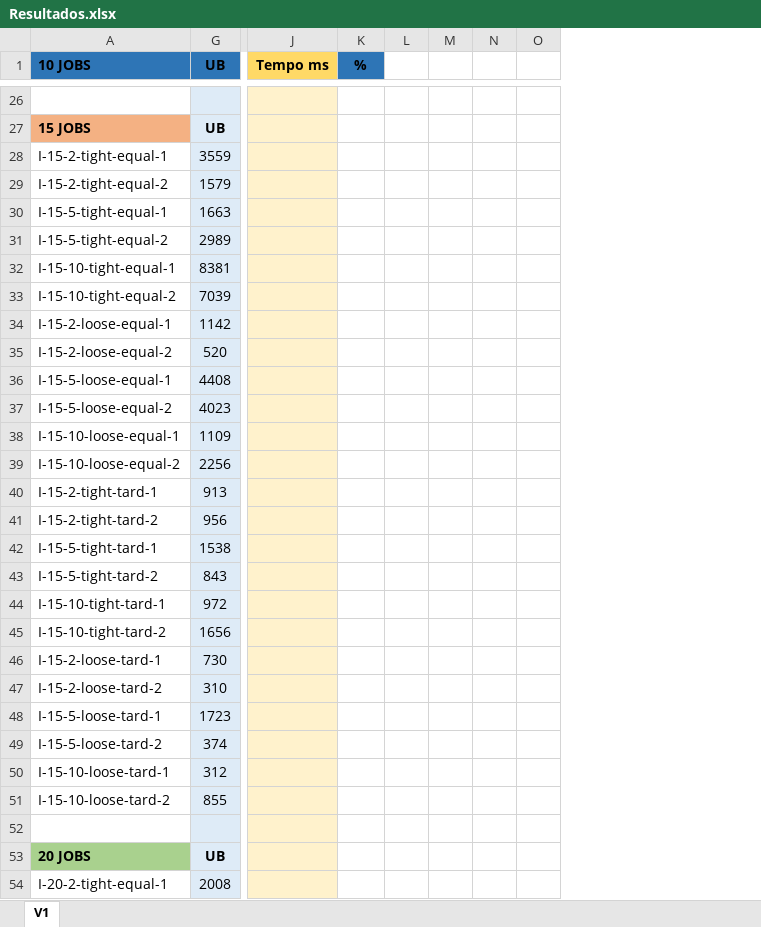
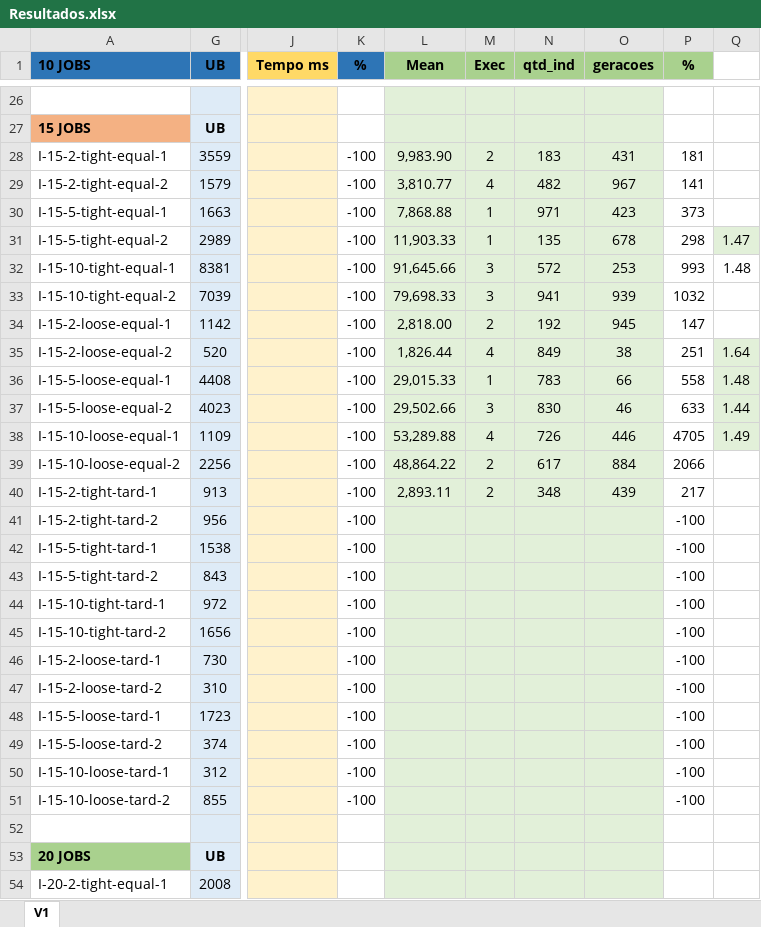
Before and after one commit to Filip3ra/Desenvolvimento_TCC, an Excel workbook: Resultados.xlsx, sheet V1, drawn as a sheet; only a part is shown, gaps mark what is left out; values as stored, in another font and other column widths than the file's, no borders; removed rows and columns are numbered as before the commit, all else as after; the diff names each change by its address in the sheet, - before the commit and + after, or states it on an @@ line.

Commit message:
att results irace

```diff
--- a/Resultados.xlsx (sheet V1)
+++ b/Resultados.xlsx (sheet V1)
-column L, empty
-column M, empty
-column N, empty
-column O, empty
+column L (Mean), rows 28-40: 9,983.90 | 3,810.77 | 7,868.88 | 11,903.33 | 91,645.66 | 79,698.33 | 2,818.00 | 1,826.44 | 29,015.33 | 29,502.66 | 53,289.88 | 48,864.22 | 2,893.11
+column M (Exec), rows 28-40: 2 | 4 | 1 | 1 | 3 | 3 | 2 | 4 | 1 | 3 | 4 | 2 | 2
+column N (qtd_ind), rows 28-40: 183 | 482 | 971 | 135 | 572 | 941 | 192 | 849 | 783 | 830 | 726 | 617 | 348
+column O (geracoes), rows 28-40: 431 | 967 | 423 | 678 | 253 | 939 | 945 | 38 | 66 | 46 | 446 | 884 | 439
+column P (%), rows 28-51: 181 | 141 | 373 | 298 | 993 | 1032 | 147 | 251 | 558 | 633 | 4705 | 2066 | 217 | -100 | -100 | -100 | -100 | -100 | -100 | -100 | -100 | -100 | -100 | -100
+column Q, rows 31-38: 1.47 | 1.48 |  |  | 1.64 | 1.48 | 1.44 | 1.49
-K28:K51 (%): (empty)
+K28:K51 (%): -100
```
Also changed, not shown: 4 other files.
